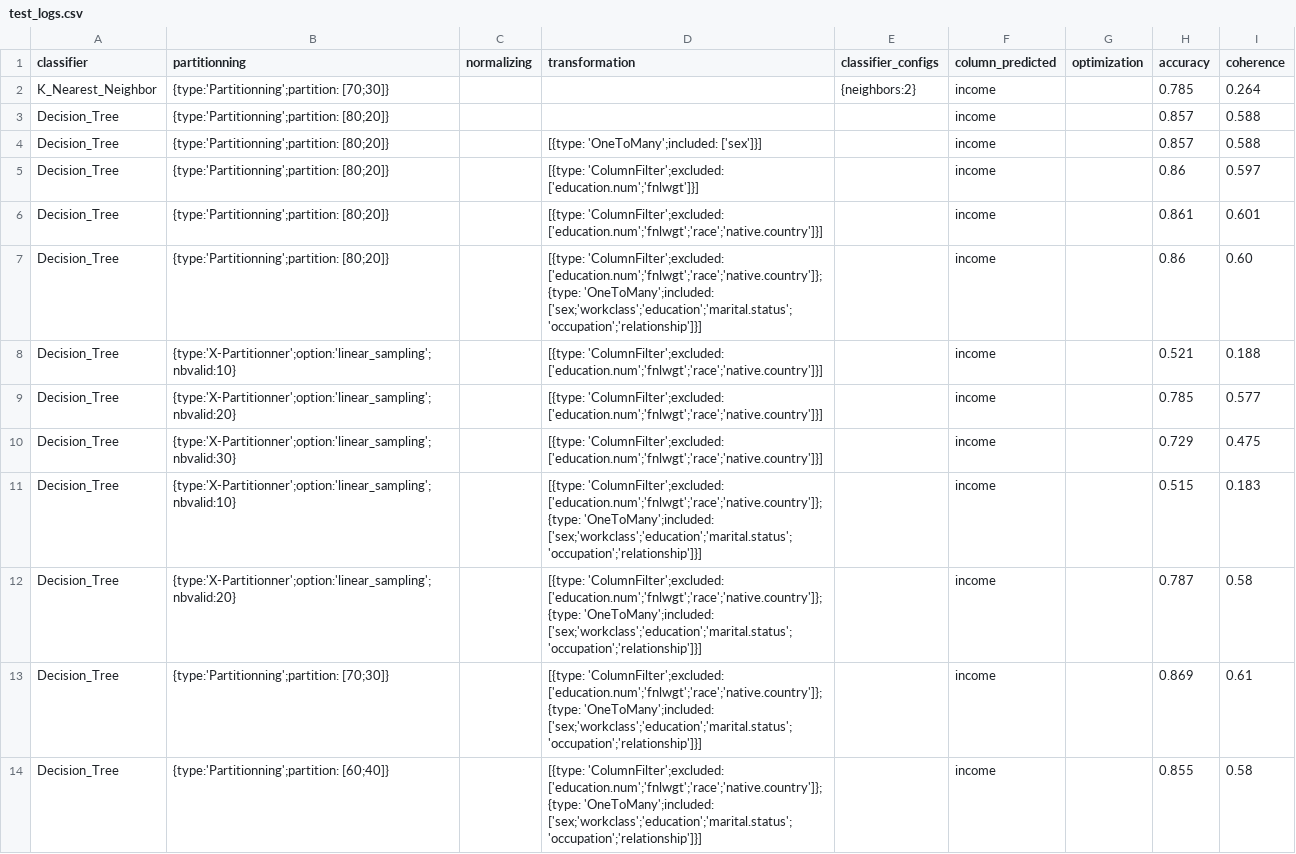
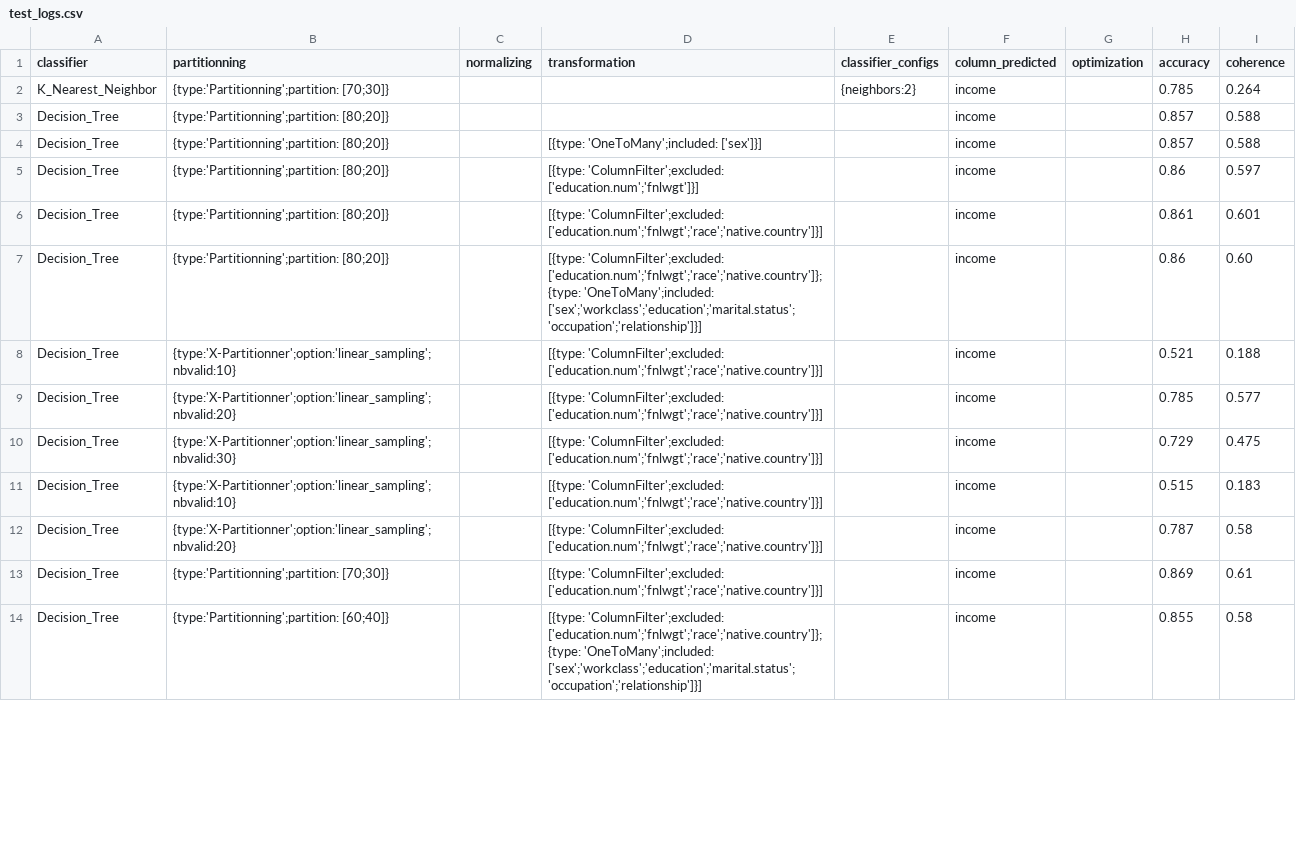
Before and after one commit to NanoClem/ML_data_challenge, a CSV file: test_logs.csv, drawn as a sheet; only a part is shown; the diff covers the shown part only.

Commit message:
Optimizing accuracy to 87.5%

```diff
--- a/test_logs.csv
+++ b/test_logs.csv
@@ -6,3 +6,3 @@ Decision_Tree,{type:'Partitionning';partition: [80;20]},,[{type: 'ColumnFilter';
 Decision_Tree,{type:'Partitionning';partition: [80;20]},,[{type: 'ColumnFilter';excluded: ['education.num';'fnlwgt';'race';'native.country']}],,income,,0.861,0.601
-Decision_Tree,{type:'Partitionning';partition: [80;20]},,[{type: 'ColumnFilter';excluded: ['education.num';'fnlwgt';'race';'native.country']};{type: 'OneToMany';included: ['sex;'workclass';'education';'marital.status';'occupation';'relationship']}],,income,,0.86,0.60
+Decision_Tree,{type:'Partitionning';partition: [80;20]},,[{type: 'ColumnFilter';excluded: ['education.num';'fnlwgt';'race';'native.country']};{type: 'OneToMany';included: ['sex';'workclass';'education';'marital.status';'occupation';'relationship']}],,income,,0.86,0.60
 Decision_Tree,{type:'X-Partitionner';option:'linear_sampling';nbvalid:10},,[{type: 'ColumnFilter';excluded: ['education.num';'fnlwgt';'race';'native.country']}],,income,,0.521,0.188
@@ -10,5 +10,5 @@ Decision_Tree,{type:'X-Partitionner';option:'linear_sampling';nbvalid:20},,[{typ
 Decision_Tree,{type:'X-Partitionner';option:'linear_sampling';nbvalid:30},,[{type: 'ColumnFilter';excluded: ['education.num';'fnlwgt';'race';'native.country']}],,income,,0.729,0.475
-Decision_Tree,{type:'X-Partitionner';option:'linear_sampling';nbvalid:10},,[{type: 'ColumnFilter';excluded: ['education.num';'fnlwgt';'race';'native.country']};{type: 'OneToMany';included: ['sex;'workclass';'education';'marital.status';'occupation';'relationship']}],,income,,0.515,0.183
-Decision_Tree,{type:'X-Partitionner';option:'linear_sampling';nbvalid:20},,[{type: 'ColumnFilter';excluded: ['education.num';'fnlwgt';'race';'native.country']};{type: 'OneToMany';included: ['sex;'workclass';'education';'marital.status';'occupation';'relationship']}],,income,,0.787,0.58
-Decision_Tree,{type:'Partitionning';partition: [70;30]},,[{type: 'ColumnFilter';excluded: ['education.num';'fnlwgt';'race';'native.country']};{type: 'OneToMany';included: ['sex;'workclass';'education';'marital.status';'occupation';'relationship']}],,income,,0.869,0.61
-Decision_Tree,{type:'Partitionning';partition: [60;40]},,[{type: 'ColumnFilter';excluded: ['education.num';'fnlwgt';'race';'native.country']};{type: 'OneToMany';included: ['sex;'workclass';'education';'marital.status';'occupation';'relationship']}],,income,,0.855,0.58
+Decision_Tree,{type:'X-Partitionner';option:'linear_sampling';nbvalid:10},,[{type: 'ColumnFilter';excluded: ['education.num';'fnlwgt';'race';'native.country']}],,income,,0.515,0.183
+Decision_Tree,{type:'X-Partitionner';option:'linear_sampling';nbvalid:20},,[{type: 'ColumnFilter';excluded: ['education.num';'fnlwgt';'race';'native.country']}],,income,,0.787,0.58
+Decision_Tree,{type:'Partitionning';partition: [70;30]},,[{type: 'ColumnFilter';excluded: ['education.num';'fnlwgt';'race';'native.country']}],,income,,0.869,0.61
+Decision_Tree,{type:'Partitionning';partition: [60;40]},,[{type: 'ColumnFilter';excluded: ['education.num';'fnlwgt';'race';'native.country']};{type: 'OneToMany';included: ['sex';'workclass';'education';'marital.status';'occupation';'relationship']}],,income,,0.855,0.58
```
Also changed, not shown: 4 added rows and 4 edited cells elsewhere in this file, 1 other file.
